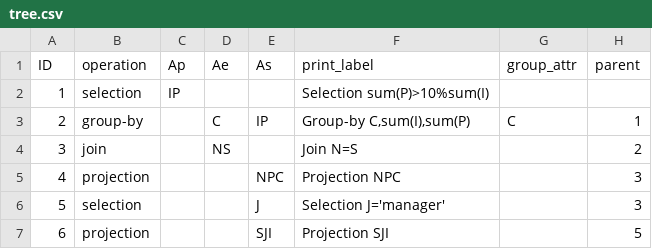
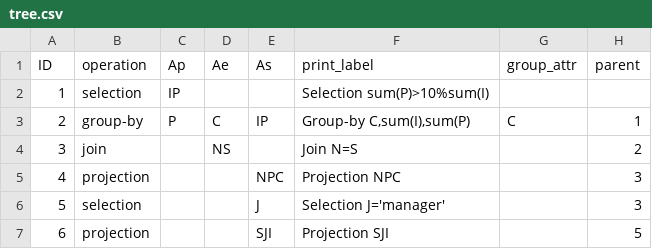
Before and after one commit to Bonis98/Distributed-query, a CSV file: CSV_data/tree.csv, drawn as a sheet.

Commit message:
Added missing attribute in group-by

```diff
--- a/CSV_data/tree.csv
+++ b/CSV_data/tree.csv
@@ -2,3 +2,3 @@ ID,operation,Ap,Ae,As,print_label,group_attr,parent
 1,selection,IP,,,Selection sum(P)>10%sum(I),,
-2,group-by,,C,IP,"Group-by C,sum(I),sum(P)",C,1
+2,group-by,P,C,IP,"Group-by C,sum(I),sum(P)",C,1
 3,join,,NS,,Join N=S,,2
```
